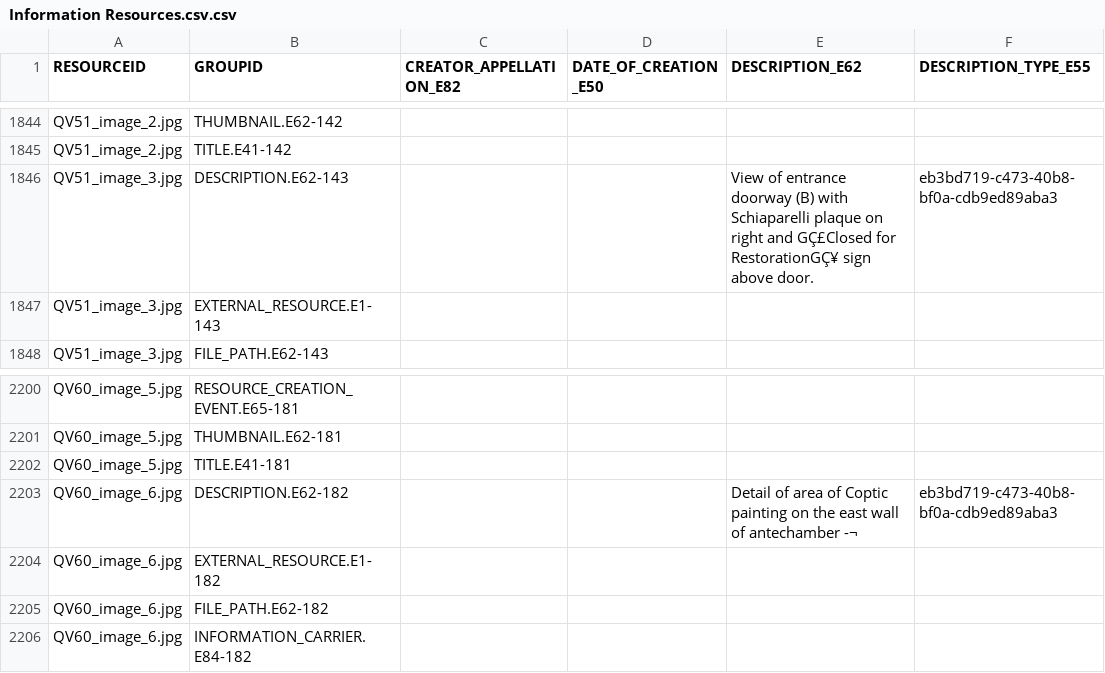
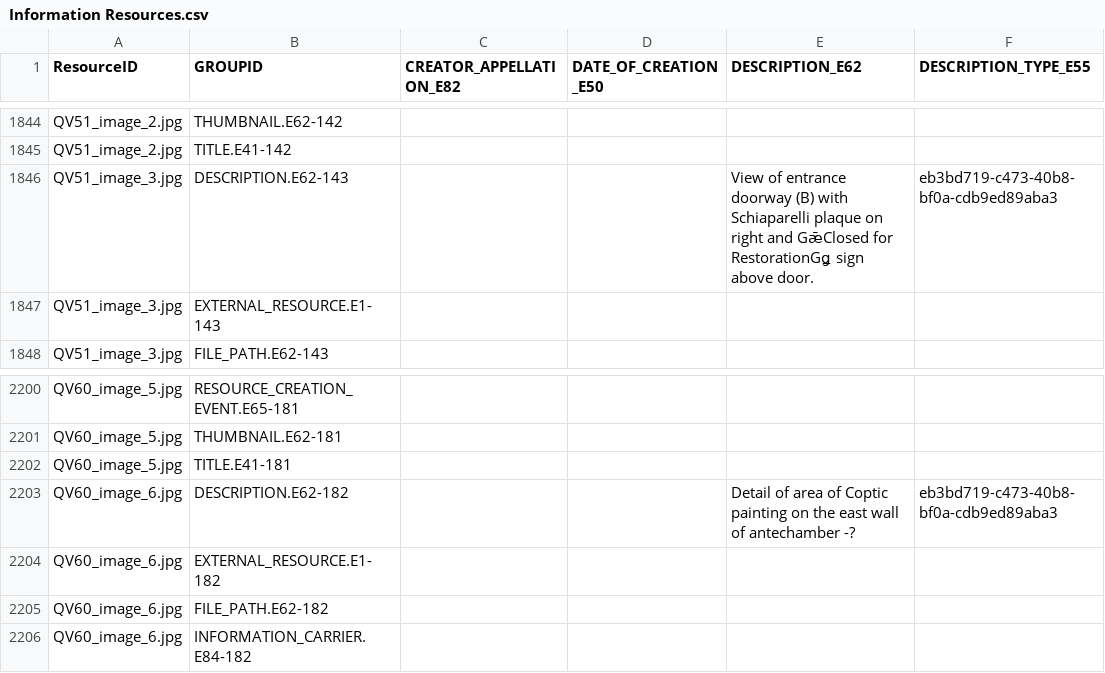
Before and after one commit to archesproject/v4_demo_pkg, a CSV file: business_data/Information Resources.csv (was business_data/Information Resources.csv.csv), drawn as a sheet; only a part is shown, gaps mark what is left out; the diff covers the shown part only; the diff names each change by its address in the sheet, - before the commit and + after, or states it on an @@ line.

```diff
--- a/business_data/Information Resources.csv.csv
+++ b/business_data/Information Resources.csv
-A1: RESOURCEID
+A1: ResourceID
-E1846 (DESCRIPTION_E62): …right and GÇ£Closed for RestorationGÇ¥ sign above…
+E1846 (DESCRIPTION_E62): …right and GǣClosed for RestorationGǥ sign above…
-E2203 (DESCRIPTION_E62): …of antechamber -¬
+E2203 (DESCRIPTION_E62): …of antechamber -?
```
Also changed, not shown: 29 moved rows elsewhere in this file, business_data/Activities.csv, business_data/Heritage Resource Groups.csv, 4 other files.
